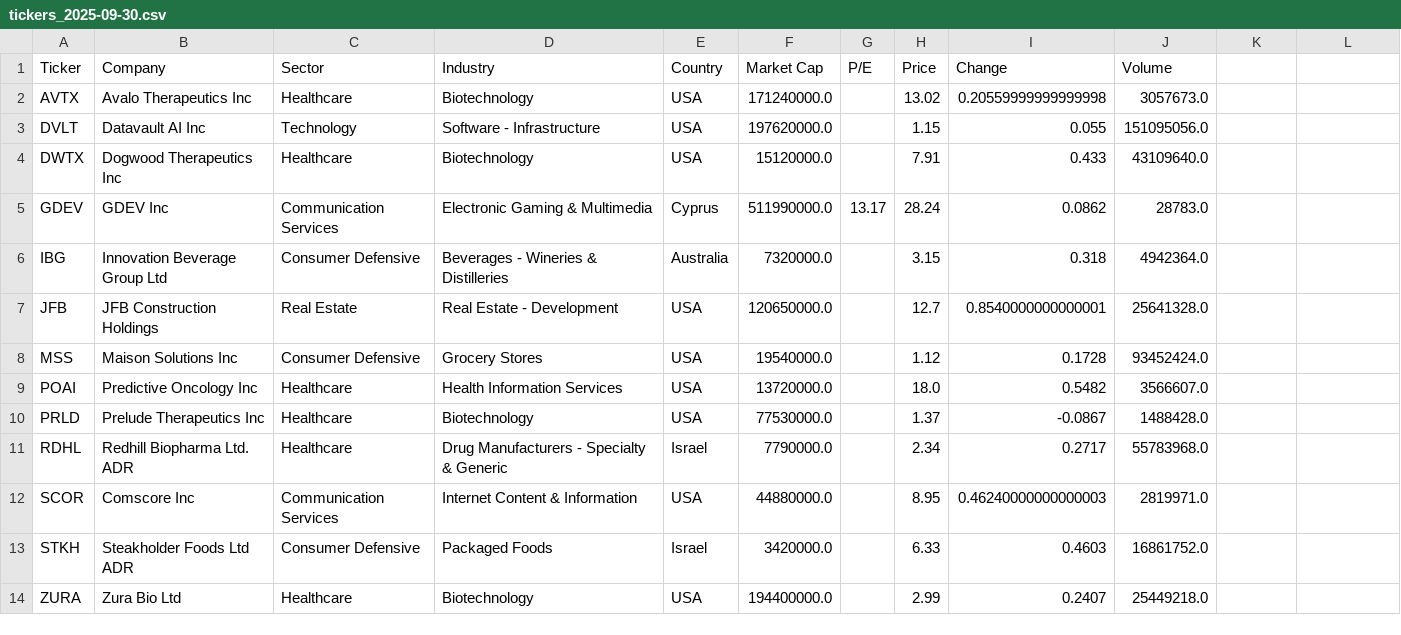
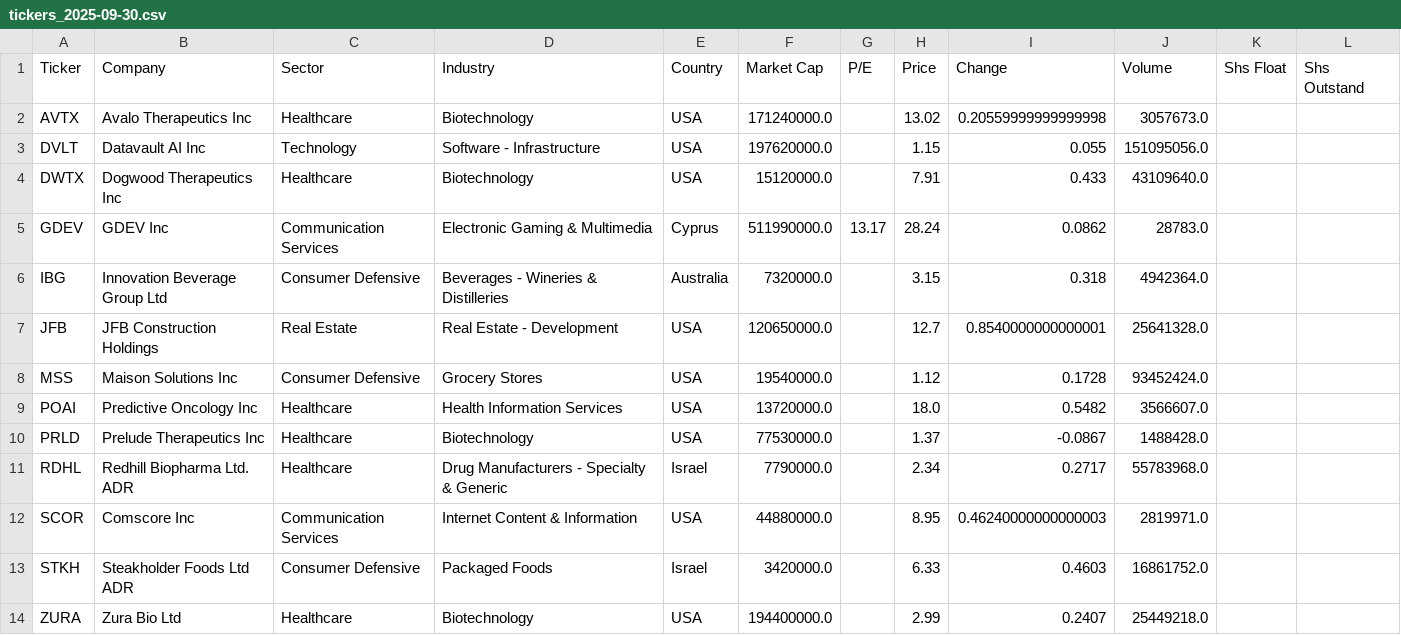
Before and after one commit to bocchinofr/colab_automation, a CSV file: output/tickers_2025-09-30.csv, drawn as a sheet; the diff names each change by its address in the sheet, - before the commit and + after, or states it on an @@ line.

Commit message:
📈 Output aggiornato automaticamente

```diff
--- a/output/tickers_2025-09-30.csv
+++ b/output/tickers_2025-09-30.csv
-K1: (empty)
+K1: Shs Float
-L1: (empty)
+L1: Shs Outstand
```
Also changed, not shown: 1 other file.
